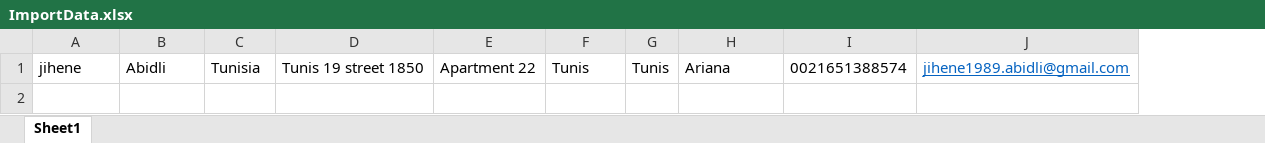
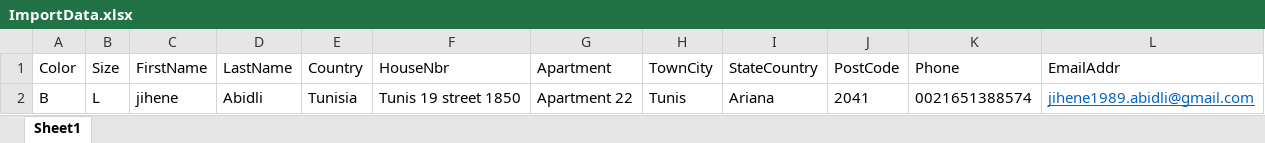
Before and after one commit to JiheneAbidli/ShopTest, an Excel workbook: ImportData.xlsx, sheet Sheet1, drawn as a sheet; values as stored, in another font and other column widths than the file's, no borders; removed rows and columns are numbered as before the commit, all else as after; the diff names each change by its address in the sheet, - before the commit and + after, or states it on an @@ line.

```diff
--- a/ImportData.xlsx (sheet Sheet1)
+++ b/ImportData.xlsx (sheet Sheet1)
+column A, row 2: B
+column B, row 2: L
-column G, row 1: Tunis
+column J, row 2: 2041
+row 1: Color | Size | FirstName | LastName | Country | HouseNbr | Apartment | TownCity | StateCountry | PostCode | Phone | EmailAddr
```
Also changed, not shown: 4 other files.
